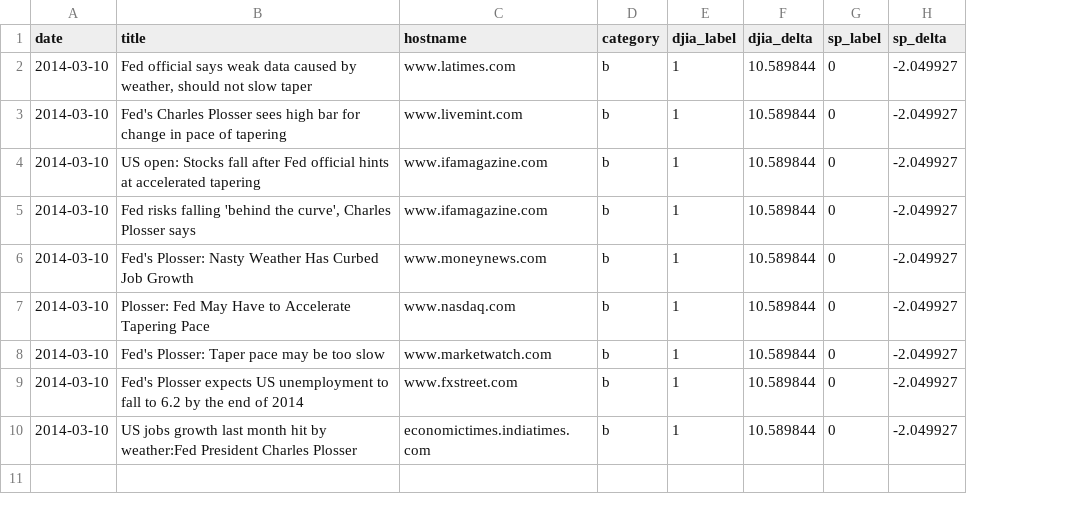
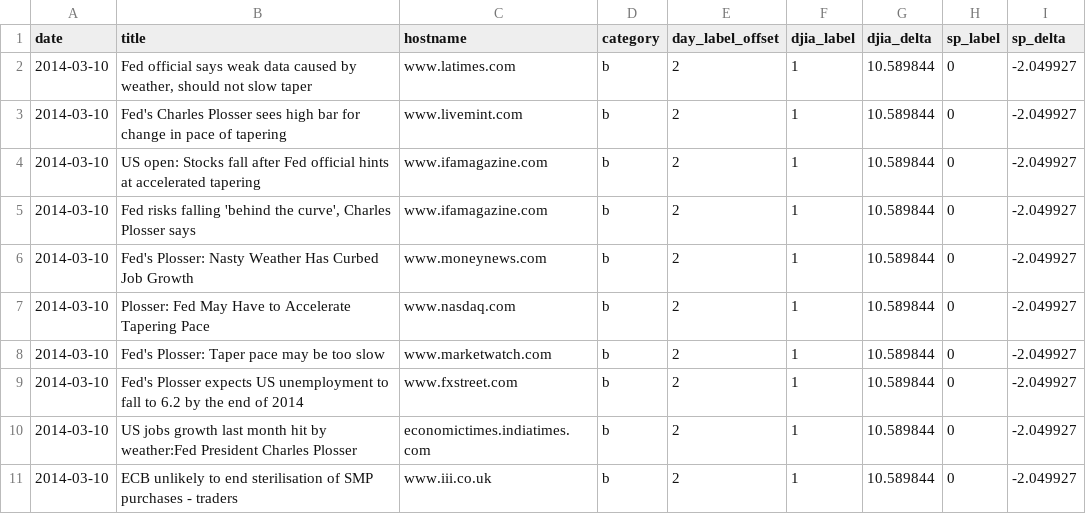
Before and after one commit to jamesliao2016/cs230, a TSV file: data/combined_result_day_offset_2_small.tsv, drawn as a sheet; the diff names each change by its address in the sheet, - before the commit and + after, or states it on an @@ line.

Commit message:
10 in result small
Former-commit-id: f651f4425c11f38f5032634f3f5921a9ed65a653

```diff
--- a/data/combined_result_day_offset_2_small.tsv
+++ b/data/combined_result_day_offset_2_small.tsv
+column E (day_label_offset), rows 2-10: all 2
+row 11: 2014-03-10 | ECB unlikely to end sterilisation of SMP purchases - traders | www.iii.co.uk | b | 2 | 1 | 10.589844 | 0 | -2.049927
```
